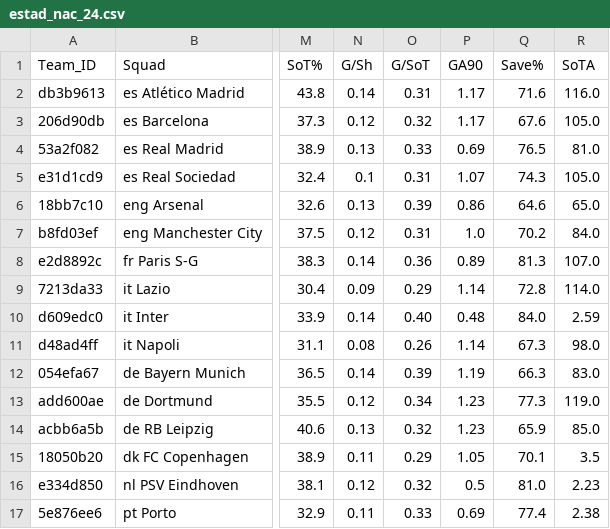
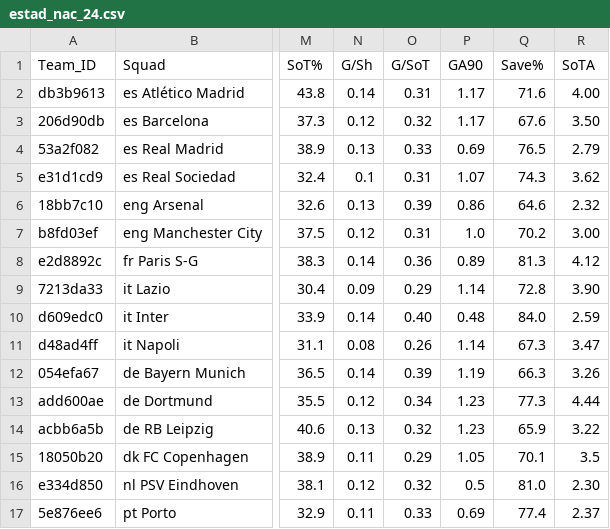
Before and after one commit to ingenieras-ingeniosas/IA_Champions, a CSV file: data/estad_nacional/estad_nac_24.csv, drawn as a sheet; only a part is shown, gaps mark what is left out; the diff names each change by its address in the sheet, - before the commit and + after, or states it on an @@ line.

```diff
--- a/data/estad_nacional/estad_nac_24.csv
+++ b/data/estad_nacional/estad_nac_24.csv
-R2 (SoTA): 116.0
+R2 (SoTA): 4.00
-R3 (SoTA): 105.0
+R3 (SoTA): 3.50
-R4 (SoTA): 81.0
+R4 (SoTA): 2.79
-R5 (SoTA): 105.0
+R5 (SoTA): 3.62
-R6 (SoTA): 65.0
+R6 (SoTA): 2.32
-R7 (SoTA): 84.0
+R7 (SoTA): 3.00
-R8 (SoTA): 107.0
+R8 (SoTA): 4.12
-R9 (SoTA): 114.0
+R9 (SoTA): 3.90
-R11 (SoTA): 98.0
+R11 (SoTA): 3.47
-R12 (SoTA): 83.0
+R12 (SoTA): 3.26
-R13 (SoTA): 119.0
+R13 (SoTA): 4.44
-R14 (SoTA): 85.0
+R14 (SoTA): 3.22
-R16 (SoTA): 2.23
+R16 (SoTA): 2.30
-R17 (SoTA): 2.38
+R17 (SoTA): 2.37
```
Also changed, not shown: 1 other file.
